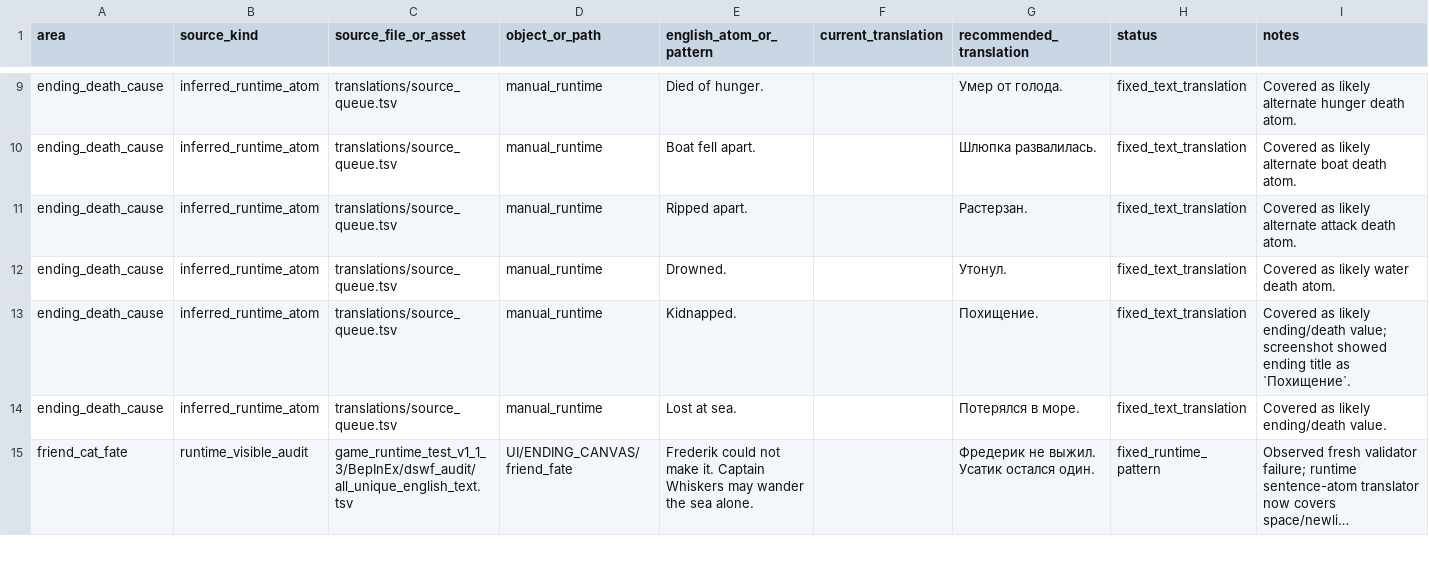
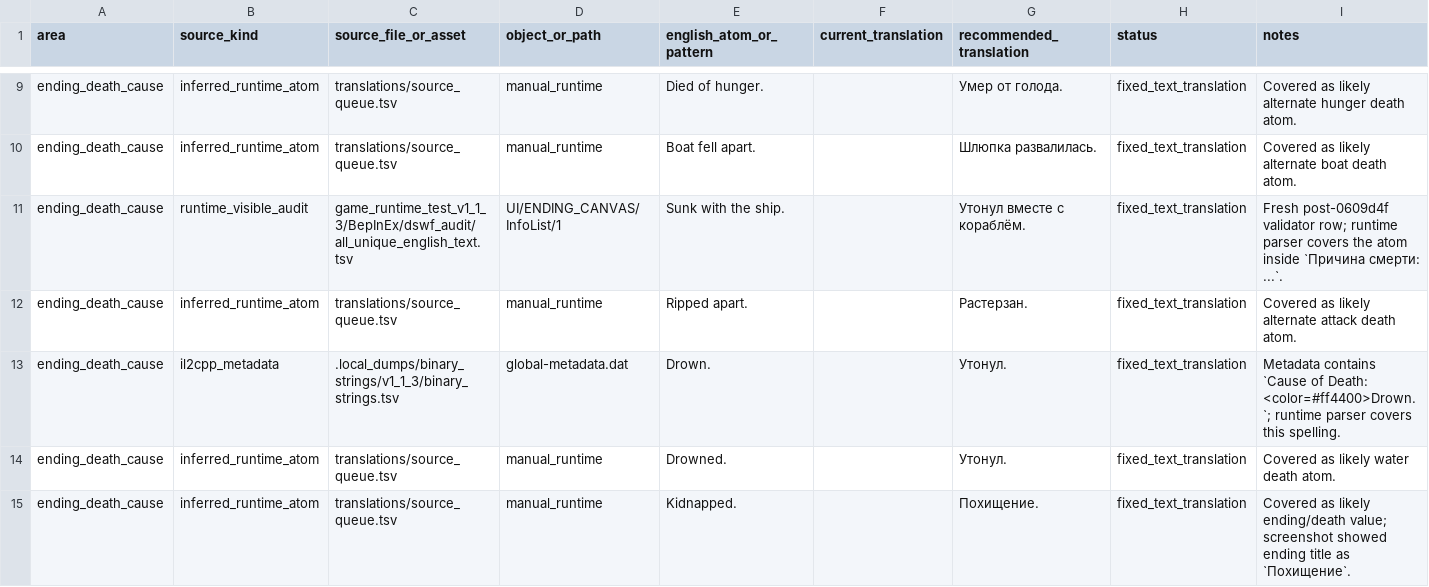
Before and after one commit to Akseleron/dont-sleep-with-the-fishes-russian, a TSV file: docs/v1_1_3_dynamic_ending_text_audit.tsv, drawn as a sheet; only a part is shown, gaps mark what is left out; the shorter side is filled out with more unchanged rows; long unchanged cells end in ….

Commit message:
fix remaining death cause and prepare packaging base

```diff
--- a/docs/v1_1_3_dynamic_ending_text_audit.tsv
+++ b/docs/v1_1_3_dynamic_ending_text_audit.tsv
@@ -10,3 +10,5 @@ ending_death_cause	inferred_runtime_atom	translations/source_queue.tsv	manual_ru
 ending_death_cause	inferred_runtime_atom	translations/source_queue.tsv	manual_runtime	Boat fell apart.		Шлюпка развалилась.	fixed_text_translation	Covered as likely alternate boat death atom.
+ending_death_cause	runtime_visible_audit	game_runtime_test_v1_1_3/BepInEx/dswf_audit/all_unique_english_text.tsv	UI/ENDING_CANVAS/InfoList/1	Sunk with the ship.		Утонул вместе с кораблём.	fixed_text_translation	Fresh post-0609d4f validator row; runtime parser covers the atom inside `Причина смерти: ...`.
 ending_death_cause	inferred_runtime_atom	translations/source_queue.tsv	manual_runtime	Ripped apart.		Растерзан.	fixed_text_translation	Covered as likely alternate attack death atom.
+ending_death_cause	il2cpp_metadata	.local_dumps/binary_strings/v1_1_3/binary_strings.tsv	global-metadata.dat	Drown.		Утонул.	fixed_text_translation	Metadata contains `Cause of Death: <color=#ff4400>Drown.`; runtime parser covers this spelling.
 ending_death_cause	inferred_runtime_atom	translations/source_queue.tsv	manual_runtime	Drowned.		Утонул.	fixed_text_translation	Covered as likely water death atom.
```
Also changed, not shown: translations/source_queue.tsv, 14 other files.
